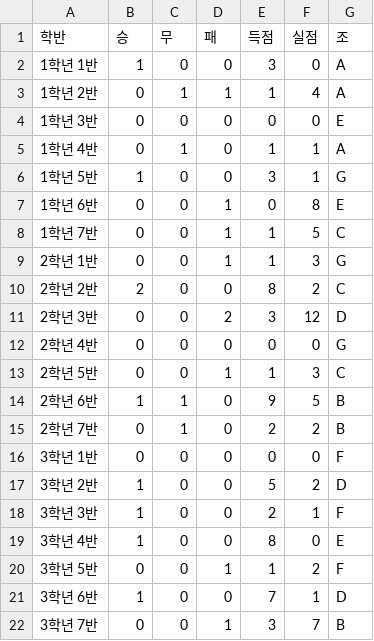
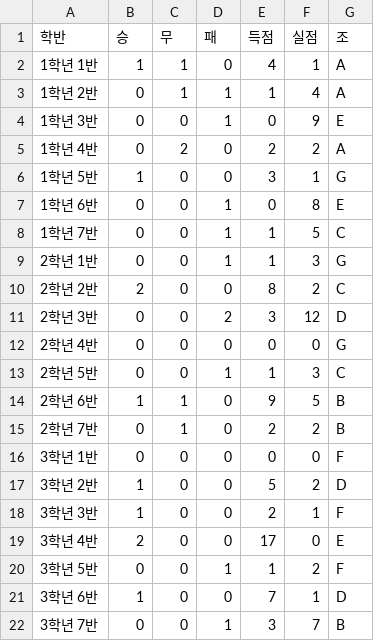
Before and after one commit to ROSTIG-NOX3N/ChangeCup, a CSV file: Book(Class_Stat).csv, drawn as a sheet.

Commit message:
Update Book(Class_Stat).csv

```diff
--- a/Book(Class_Stat).csv
+++ b/Book(Class_Stat).csv
@@ -1,6 +1,6 @@
 학반,승,무,패,득점,실점,조
-1학년 1반,1,0,0,3,0,A
+1학년 1반,1,1,0,4,1,A
 1학년 2반,0,1,1,1,4,A
-1학년 3반,0,0,0,0,0,E
-1학년 4반,0,1,0,1,1,A
+1학년 3반,0,0,1,0,9,E
+1학년 4반,0,2,0,2,2,A
 1학년 5반,1,0,0,3,1,G
@@ -18,3 +18,3 @@
 3학년 3반,1,0,0,2,1,F
-3학년 4반,1,0,0,8,0,E
+3학년 4반,2,0,0,17,0,E
 3학년 5반,0,0,1,1,2,F
```
